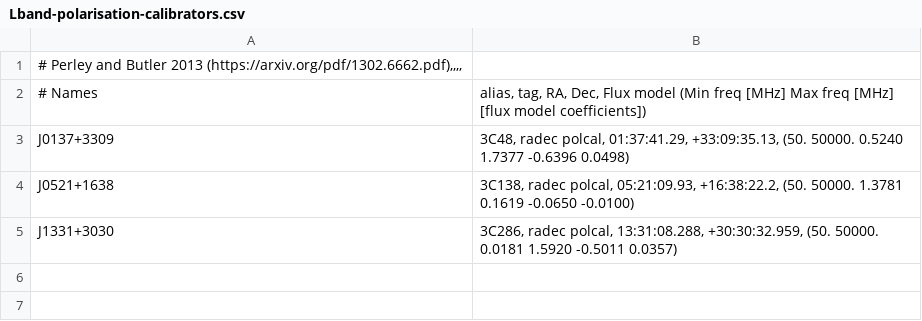
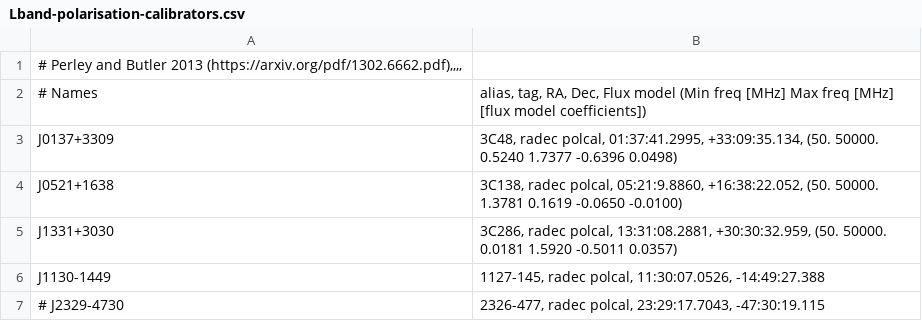
Before and after one commit to ska-sa/astrokat, a CSV file: catalogues/Lband-polarisation-calibrators.csv, drawn as a sheet.

Commit message:
updated catalogues from katconfig

```diff
--- a/catalogues/Lband-polarisation-calibrators.csv
+++ b/catalogues/Lband-polarisation-calibrators.csv
@@ -2,4 +2,6 @@
 # Names|alias, tag, RA, Dec, Flux model (Min freq [MHz] Max freq [MHz] [flux model coefficients])
-J0137+3309 | 3C48, radec polcal, 01:37:41.29, +33:09:35.13, (50. 50000. 0.5240 1.7377 -0.6396 0.0498)
-J0521+1638 | 3C138, radec polcal, 05:21:09.93, +16:38:22.2, (50. 50000. 1.3781 0.1619 -0.0650 -0.0100)
-J1331+3030 | 3C286, radec polcal, 13:31:08.288, +30:30:32.959, (50. 50000. 0.0181 1.5920 -0.5011 0.0357)
+J0137+3309 | 3C48, radec polcal, 01:37:41.2995, +33:09:35.134, (50. 50000. 0.5240 1.7377 -0.6396 0.0498)
+J0521+1638 | 3C138, radec polcal, 05:21:9.8860, +16:38:22.052, (50. 50000. 1.3781 0.1619 -0.0650 -0.0100)
+J1331+3030 | 3C286, radec polcal, 13:31:08.2881, +30:30:32.959, (50. 50000. 0.0181 1.5920 -0.5011 0.0357)
+J1130-1449 | 1127-145, radec polcal, 11:30:07.0526, -14:49:27.388
+# J2329-4730 | 2326-477, radec polcal, 23:29:17.7043, -47:30:19.115
```
Also changed, not shown: catalogues/Lband-bandpass-calibrators.csv, catalogues/Lband-flux-calibrators.csv, 1 other file.
